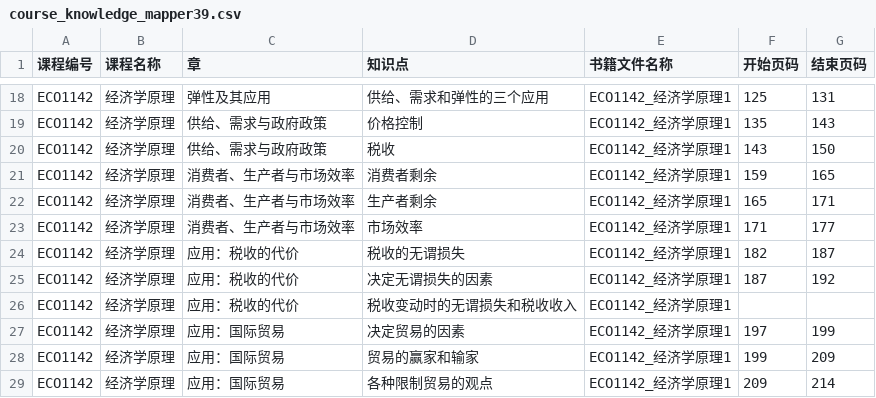
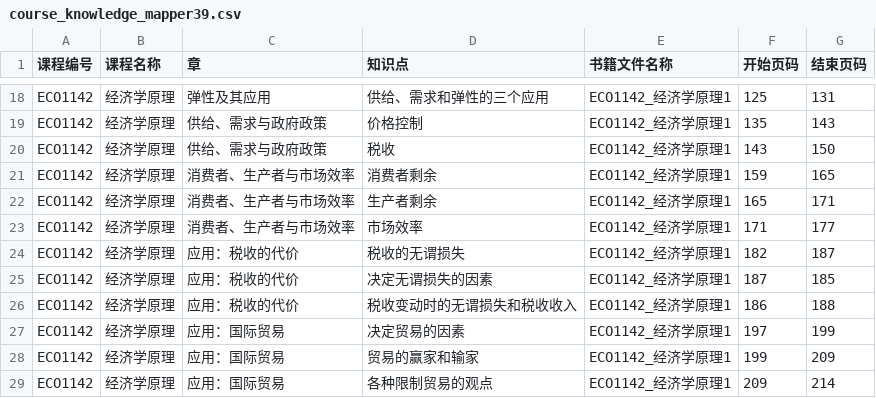
Before and after one commit to ACynj/kg_course, a CSV file: mapper/course_knowledge_mapper39.csv, drawn as a sheet; only a part is shown, gaps mark what is left out.

```diff
--- a/mapper/course_knowledge_mapper39.csv
+++ b/mapper/course_knowledge_mapper39.csv
@@ -24,4 +24,4 @@ ECO1142,经济学原理,消费者、生产者与市场效率,市场效率,ECO114
 ECO1142,经济学原理,应用：税收的代价,税收的无谓损失,ECO1142_经济学原理1,182,187,
-ECO1142,经济学原理,应用：税收的代价,决定无谓损失的因素,ECO1142_经济学原理1,187,192,
-ECO1142,经济学原理,应用：税收的代价,税收变动时的无谓损失和税收收入,ECO1142_经济学原理1,
+ECO1142,经济学原理,应用：税收的代价,决定无谓损失的因素,ECO1142_经济学原理1,187,185,
+ECO1142,经济学原理,应用：税收的代价,税收变动时的无谓损失和税收收入,ECO1142_经济学原理1,186,188,
 ECO1142,经济学原理,应用：国际贸易,决定贸易的因素,ECO1142_经济学原理1,197,199,
```
Also changed, not shown: course_knowledge.csv, 8 other files.
